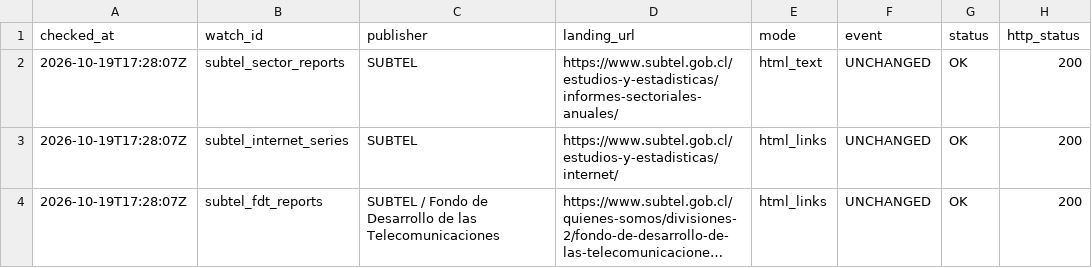
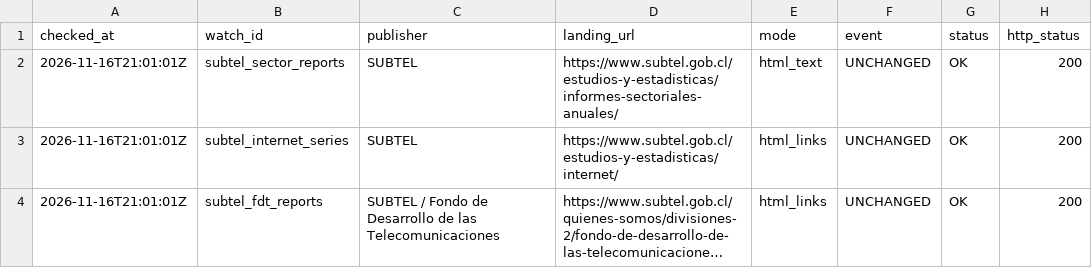
Before and after one commit to selguetagodoy/Chile-Digital-Inclusion, a CSV file: data/metadata/source_watch_report.csv, drawn as a sheet; only a part is shown; long unchanged cells end in …; the diff covers the shown part only; the diff names each change by its address in the sheet, - before the commit and + after, or states it on an @@ line.

```diff
--- a/data/metadata/source_watch_report.csv
+++ b/data/metadata/source_watch_report.csv
-A2:A4 (checked_at): 2026-10-19T17:28:07Z
+A2:A4 (checked_at): 2026-11-16T21:01:01Z
```
Also changed, not shown: 10 edited cells elsewhere in this file, data/metadata/source_watch_state.csv.
